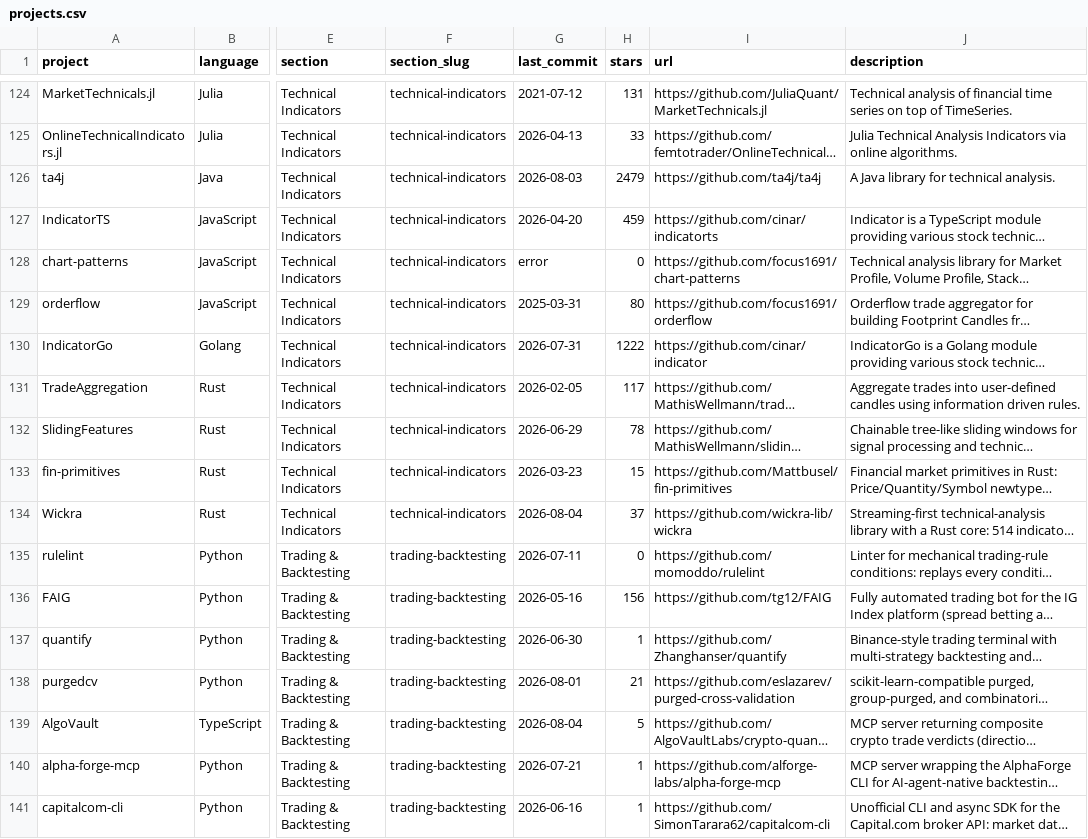
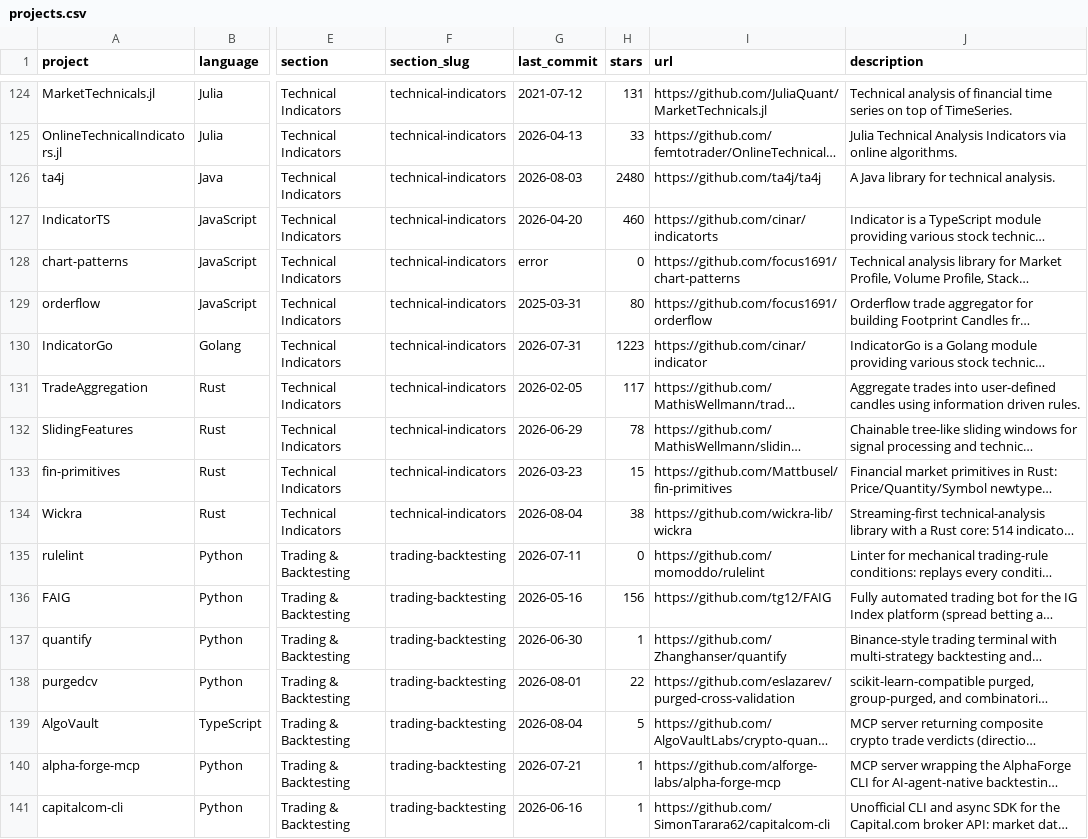
Before and after one commit to picktim/awesome-quant, a CSV file: projects.csv, drawn as a sheet; only a part is shown, gaps mark what is left out; long unchanged cells end in …; the diff covers the shown part only; the diff names each change by its address in the sheet, - before the commit and + after, or states it on an @@ line.

```diff
--- a/projects.csv
+++ b/projects.csv
-H126 (stars): 2479
+H126 (stars): 2480
-H127 (stars): 459
+H127 (stars): 460
-H130 (stars): 1222
+H130 (stars): 1223
-H134 (stars): 37
+H134 (stars): 38
-H138 (stars): 21
+H138 (stars): 22
```
Also changed, not shown: 138 edited cells elsewhere in this file, 1 other file.
